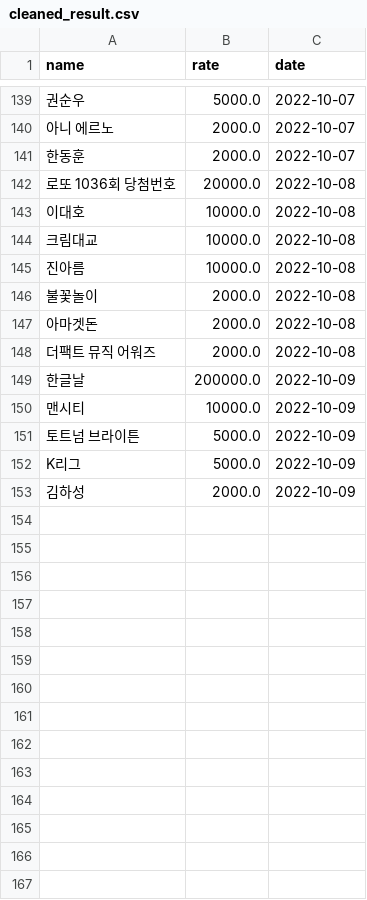
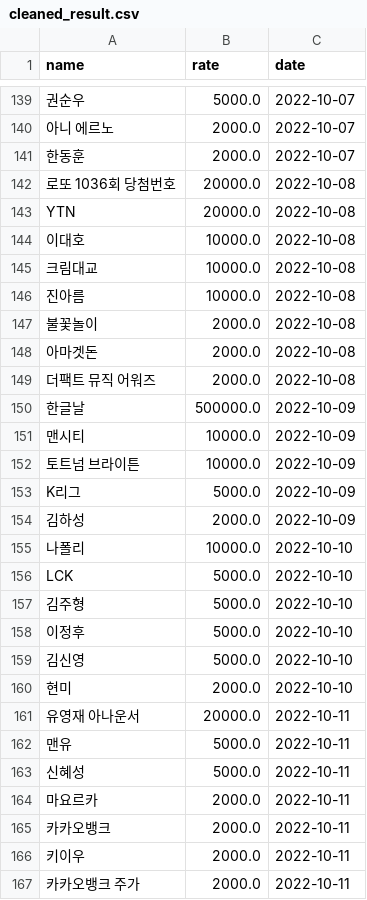
Before and after one commit to potion-jack/daily_google_trend, a CSV file: crwals/cleaned_result.csv, drawn as a sheet; only a part is shown, gaps mark what is left out; addresses are those after the commit; the diff names each change by its address in the sheet, - before the commit and + after, or states it on an @@ line.

```diff
--- a/crwals/cleaned_result.csv
+++ b/crwals/cleaned_result.csv
+row 143: YTN | 20000.0 | 2022-10-08
-B150 (rate): 200000.0
+B150 (rate): 500000.0
-B152 (rate): 5000.0
+B152 (rate): 10000.0
+row 155: 나폴리 | 10000.0 | 2022-10-10
+row 156: LCK | 5000.0 | 2022-10-10
+row 157: 김주형 | 5000.0 | 2022-10-10
+row 158: 이정후 | 5000.0 | 2022-10-10
+row 159: 김신영 | 5000.0 | 2022-10-10
+row 160: 현미 | 2000.0 | 2022-10-10
+row 161: 유영재 아나운서 | 20000.0 | 2022-10-11
+row 162: 맨유 | 5000.0 | 2022-10-11
+row 163: 신혜성 | 5000.0 | 2022-10-11
+row 164: 마요르카 | 2000.0 | 2022-10-11
+row 165: 카카오뱅크 | 2000.0 | 2022-10-11
+row 166: 키이우 | 2000.0 | 2022-10-11
+row 167: 카카오뱅크 주가 | 2000.0 | 2022-10-11
```
Also changed, not shown: crwals/result.csv.
